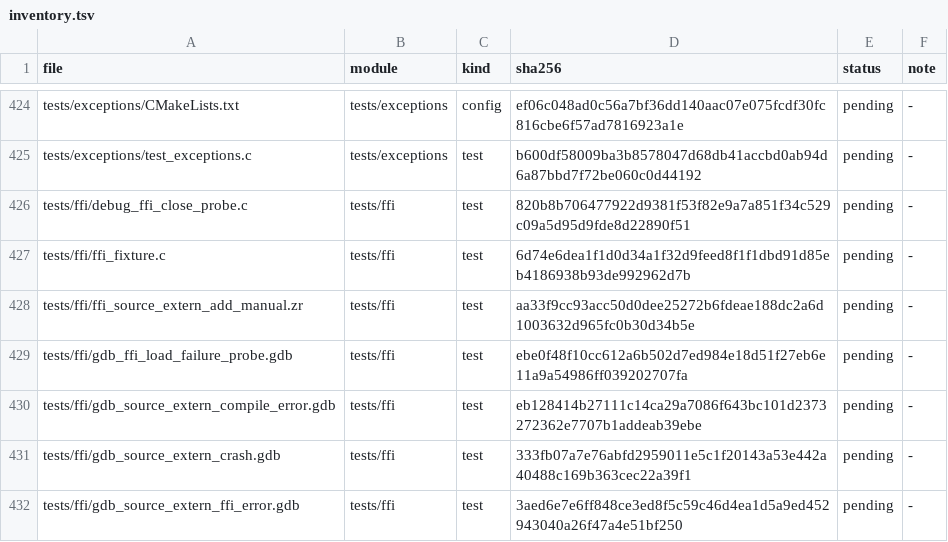
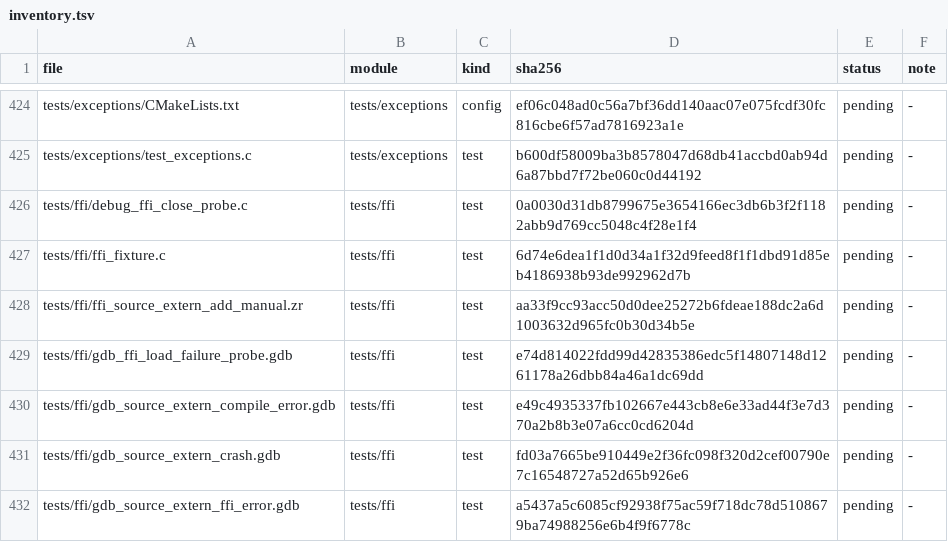
Before and after one commit to He-Jiahui/zr_vm, a TSV file: docs/code-review/inventory.tsv, drawn as a sheet; only a part is shown, gaps mark what is left out; the diff covers the shown part only.

```diff
--- a/docs/code-review/inventory.tsv
+++ b/docs/code-review/inventory.tsv
@@ -425,8 +425,8 @@ tests/exceptions/CMakeLists.txt	tests/exceptions	config	ef06c048ad0c56a7bf36dd14
 tests/exceptions/test_exceptions.c	tests/exceptions	test	b600df58009ba3b8578047d68db41accbd0ab94d6a87bbd7f72be060c0d44192	pending	-
-tests/ffi/debug_ffi_close_probe.c	tests/ffi	test	820b8b706477922d9381f53f82e9a7a851f34c529c09a5d95d9fde8d22890f51	pending	-
+tests/ffi/debug_ffi_close_probe.c	tests/ffi	test	0a0030d31db8799675e3654166ec3db6b3f2f1182abb9d769cc5048c4f28e1f4	pending	-
 tests/ffi/ffi_fixture.c	tests/ffi	test	6d74e6dea1f1d0d34a1f32d9feed8f1f1dbd91d85eb4186938b93de992962d7b	pending	-
 tests/ffi/ffi_source_extern_add_manual.zr	tests/ffi	test	aa33f9cc93acc50d0dee25272b6fdeae188dc2a6d1003632d965fc0b30d34b5e	pending	-
-tests/ffi/gdb_ffi_load_failure_probe.gdb	tests/ffi	test	ebe0f48f10cc612a6b502d7ed984e18d51f27eb6e11a9a54986ff039202707fa	pending	-
-tests/ffi/gdb_source_extern_compile_error.gdb	tests/ffi	test	eb128414b27111c14ca29a7086f643bc101d2373272362e7707b1addeab39ebe	pending	-
-tests/ffi/gdb_source_extern_crash.gdb	tests/ffi	test	333fb07a7e76abfd2959011e5c1f20143a53e442a40488c169b363cec22a39f1	pending	-
-tests/ffi/gdb_source_extern_ffi_error.gdb	tests/ffi	test	3aed6e7e6ff848ce3ed8f5c59c46d4ea1d5a9ed452943040a26f47a4e51bf250	pending	-
+tests/ffi/gdb_ffi_load_failure_probe.gdb	tests/ffi	test	e74d814022fdd99d42835386edc5f14807148d1261178a26dbb84a46a1dc69dd	pending	-
+tests/ffi/gdb_source_extern_compile_error.gdb	tests/ffi	test	e49c4935337fb102667e443cb8e6e33ad44f3e7d370a2b8b3e07a6cc0cd6204d	pending	-
+tests/ffi/gdb_source_extern_crash.gdb	tests/ffi	test	fd03a7665be910449e2f36fc098f320d2cef00790e7c16548727a52d65b926e6	pending	-
+tests/ffi/gdb_source_extern_ffi_error.gdb	tests/ffi	test	a5437a5c6085cf92938f75ac59f718dc78d5108679ba74988256e6b4f9f6778c	pending	-
```
Also changed, not shown: 15 edited cells elsewhere in this file, 4 other files.
